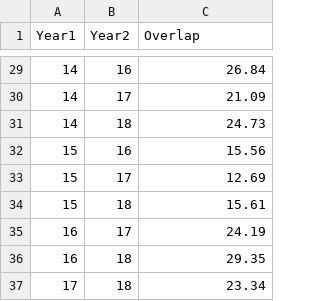
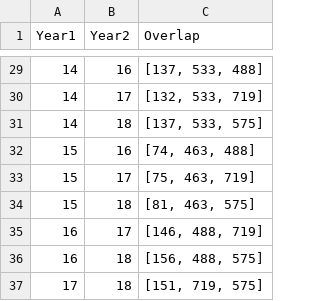
Before and after one commit to YaZko/sigplan-carbon-analysis, a CSV file: output/sigplan/overlap_intra_conf_POPL.csv, drawn as a sheet; only a part is shown, gaps mark what is left out; the diff covers the shown part only.

```diff
--- a/output/sigplan/overlap_intra_conf_POPL.csv
+++ b/output/sigplan/overlap_intra_conf_POPL.csv
@@ -29,9 +29,9 @@ Year1,Year2,Overlap
-14,16,26.84
-14,17,21.09
-14,18,24.73
-15,16,15.56
-15,17,12.69
-15,18,15.61
-16,17,24.19
-16,18,29.35
-17,18,23.34
+14,16,"[137, 533, 488]"
+14,17,"[132, 533, 719]"
+14,18,"[137, 533, 575]"
+15,16,"[74, 463, 488]"
+15,17,"[75, 463, 719]"
+15,18,"[81, 463, 575]"
+16,17,"[146, 488, 719]"
+16,18,"[156, 488, 575]"
+17,18,"[151, 719, 575]"
```
Also changed, not shown: 27 edited cells elsewhere in this file, output/sigplan/overlap_intra_conf_ICFP.csv, output/sigplan/overlap_intra_conf_PLDI.csv, 13 other files.
